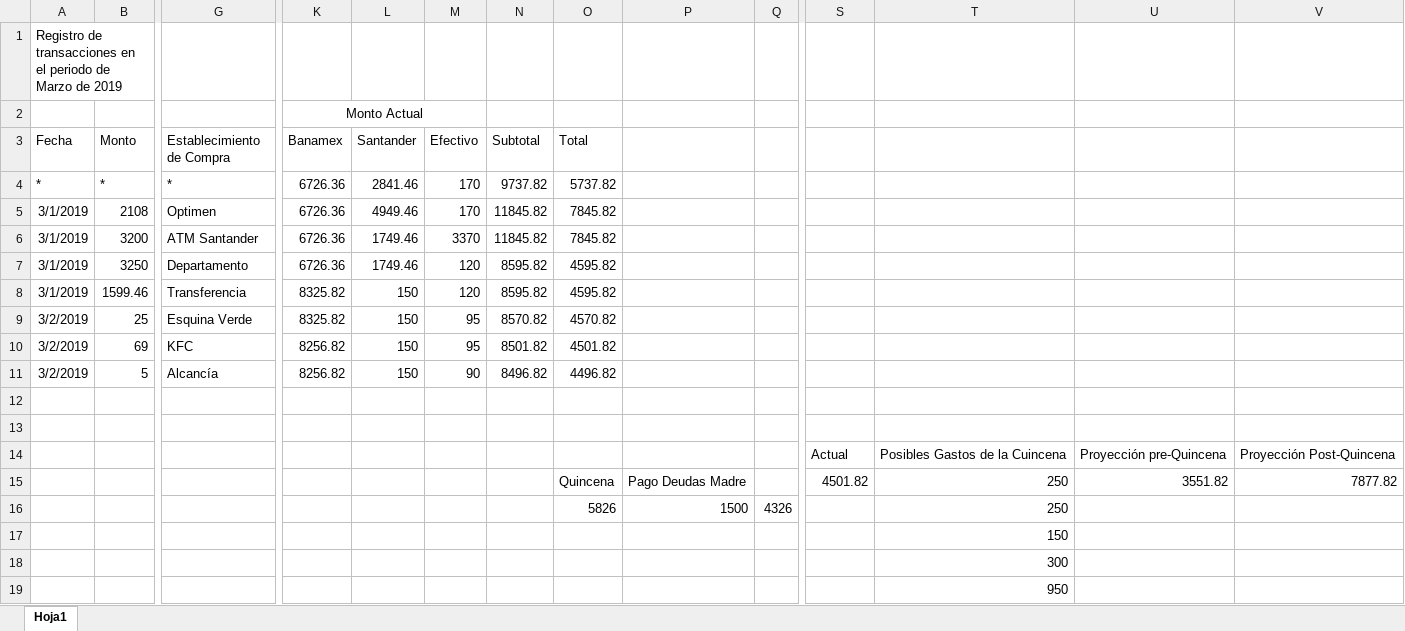
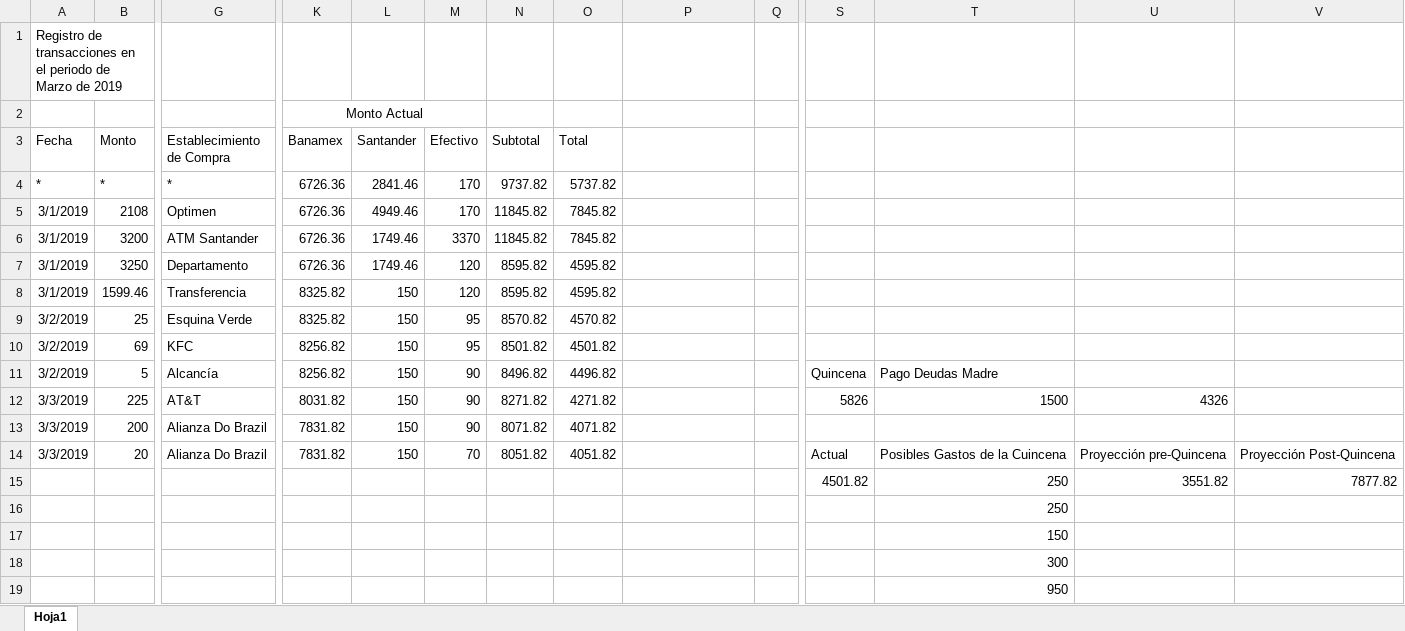
Before and after one commit to Crushedkrz78/incomeManagement, an Excel workbook: data/initial_data.xlsx, sheet Hoja1, drawn as a sheet; only a part is shown, gaps mark what is left out; values as stored, in another font and other column widths than the file's, no borders; removed rows and columns are numbered as before the commit, all else as after; rows hold the shown columns only; the diff names each change by its address in the sheet, - before the commit and + after, or states it on an @@ line.

Commit message:
Initial Data File Updated

```diff
--- a/data/initial_data.xlsx (sheet Hoja1)
+++ b/data/initial_data.xlsx (sheet Hoja1)
-S11: (empty)
+S11: Quincena
-T11: (empty)
+T11: Pago Deudas Madre
-row 12: (empty)
+row 12: 3/3/2019 | 225 | AT&T | 8031.82 | 150 | 90 | 8271.82 | 4271.82 |  |  | 5826 | 1500 | 4326
-row 13: (empty)
+row 13: 3/3/2019 | 200 | Alianza Do Brazil | 7831.82 | 150 | 90 | 8071.82 | 4071.82
-row 14:  |  |  |  |  |  |  |  |  |  | Actual | Posibles Gastos de la Cuincena | Proyección pre-Quincena | Proyección Post-Quincena
+row 14: 3/3/2019 | 20 | Alianza Do Brazil | 7831.82 | 150 | 70 | 8051.82 | 4051.82 |  |  | Actual | Posibles Gastos de la Cuincena | Proyección pre-Quincena | Proyección Post-Quincena
-O15 (Total): Quincena
+O15 (Total): (empty)
-P15: Pago Deudas Madre
+P15: (empty)
-row 16:  |  |  |  |  |  |  | 5826 | 1500 | 4326 |  | 250
+row 16:  |  |  |  |  |  |  |  |  |  |  | 250
```
Also changed, not shown: formulas that keep their value.
